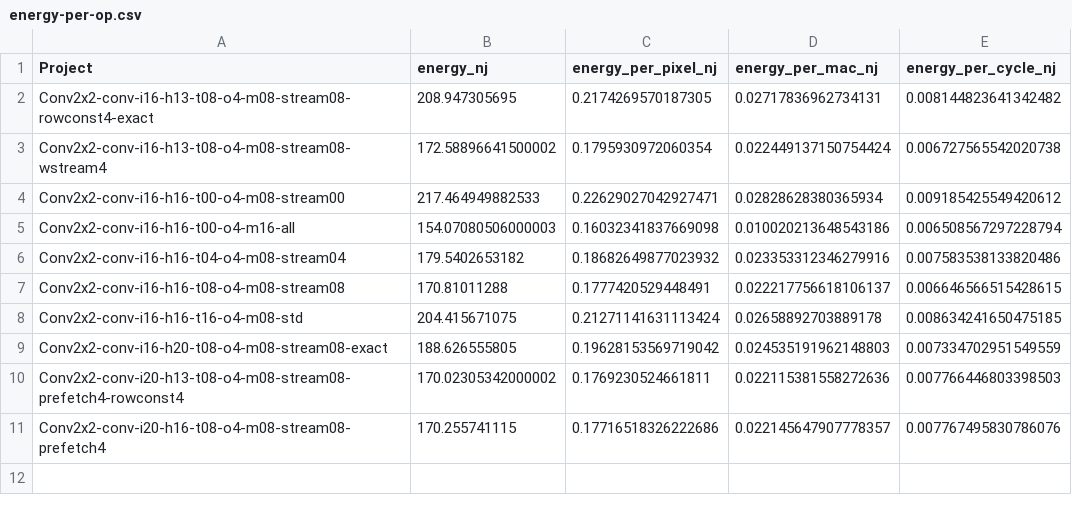
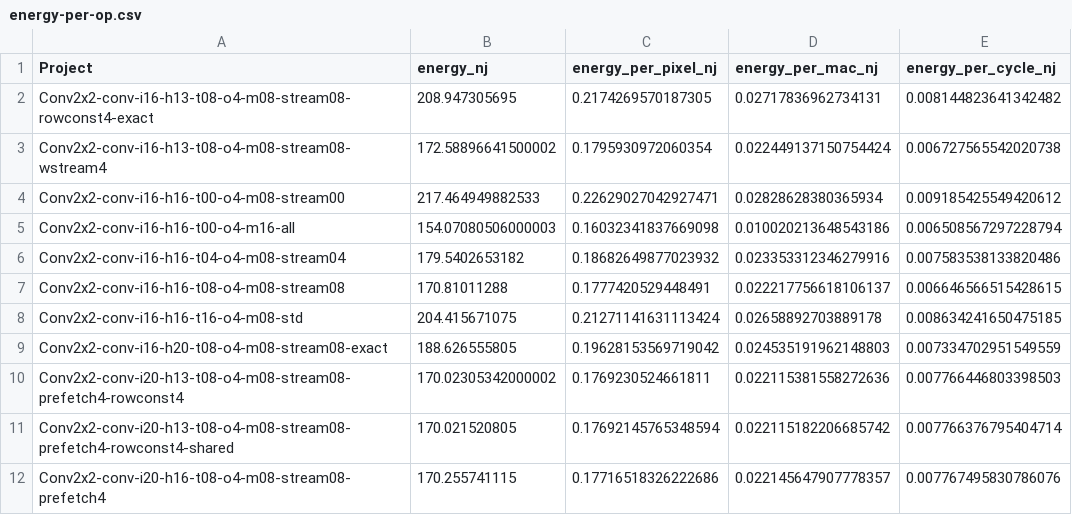
Before and after one commit to tarsioonofrio/FastConv_SystemVerilog, a CSV file: rtl/conv2x2/report/energy-per-op.csv, drawn as a sheet.

Commit message:
chore(conv2x2): record shared rowconst flow reports

```diff
--- a/rtl/conv2x2/report/energy-per-op.csv
+++ b/rtl/conv2x2/report/energy-per-op.csv
@@ -10,2 +10,3 @@ Conv2x2-conv-i16-h20-t08-o4-m08-stream08-exact,188.626555805,0.19628153569719042
 Conv2x2-conv-i20-h13-t08-o4-m08-stream08-prefetch4-rowconst4,170.02305342000002,0.1769230524661811,0.022115381558272636,0.007766446803398503
+Conv2x2-conv-i20-h13-t08-o4-m08-stream08-prefetch4-rowconst4-shared,170.021520805,0.17692145765348594,0.022115182206685742,0.007766376795404714
 Conv2x2-conv-i20-h16-t08-o4-m08-stream08-prefetch4,170.255741115,0.17716518326222686,0.022145647907778357,0.007767495830786076
```
Also changed, not shown: report/power.csv, report/timing-summary.csv, 42 other files.
